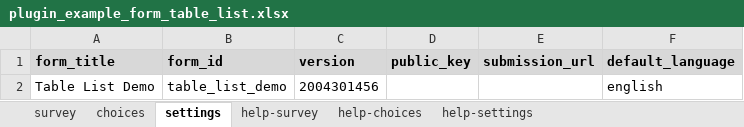
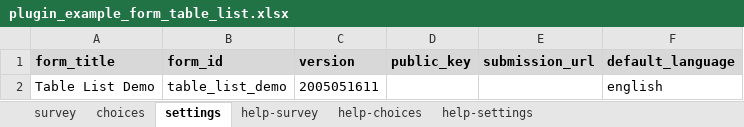
Before and after one commit to surveycto/table-list, an Excel workbook: extras/example_form/plugin_example_form_table_list.xlsx, sheet settings, drawn as a sheet; values as stored, in another font and other column widths than the file's, no borders; the diff names each change by its address in the sheet, - before the commit and + after, or states it on an @@ line.

```diff
--- a/extras/example_form/plugin_example_form_table_list.xlsx (sheet settings)
+++ b/extras/example_form/plugin_example_form_table_list.xlsx (sheet settings)
-C2 (version): 2004301456
+C2 (version): 2005051611
```
Also changed, not shown: sheet survey, 3 other files.
